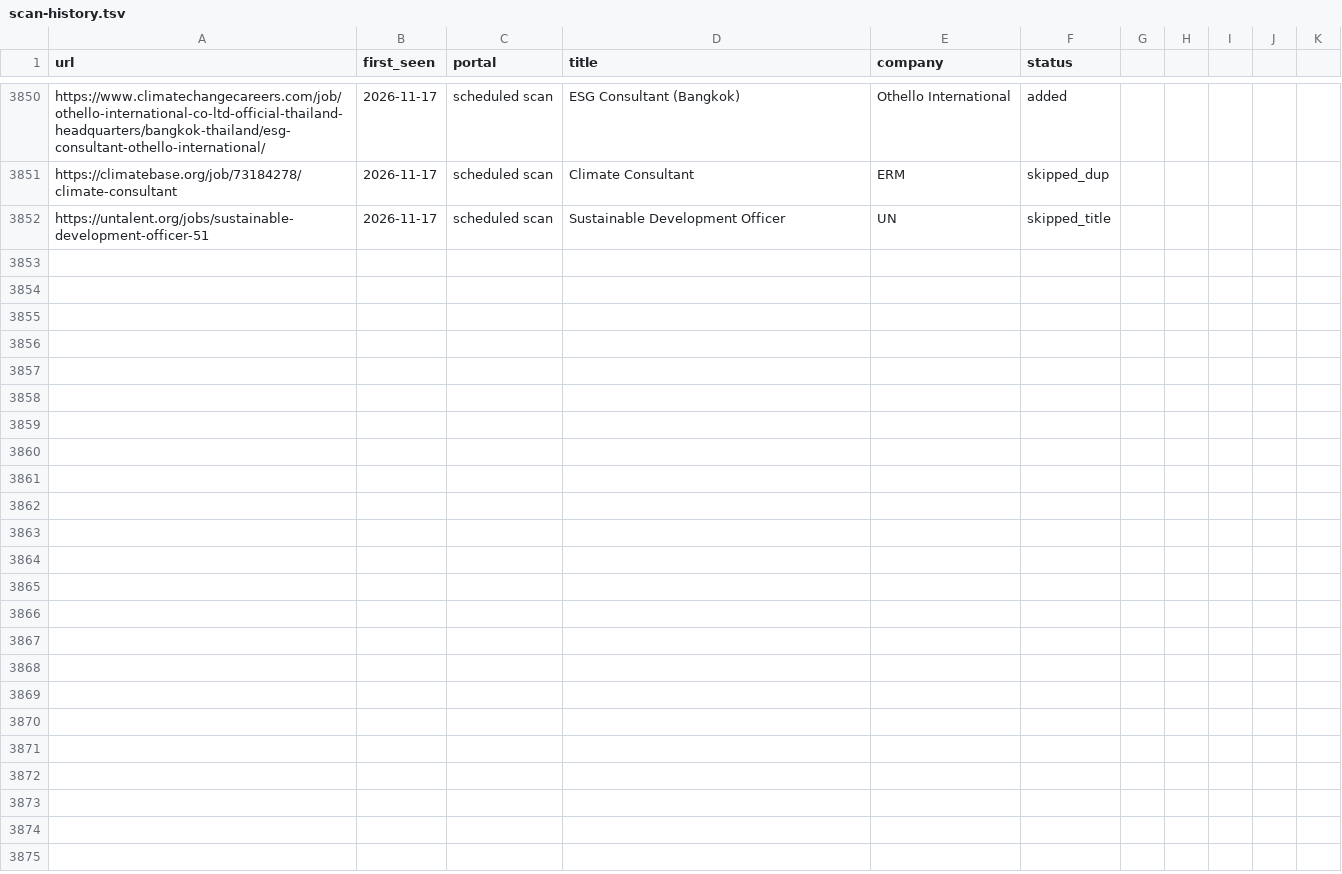
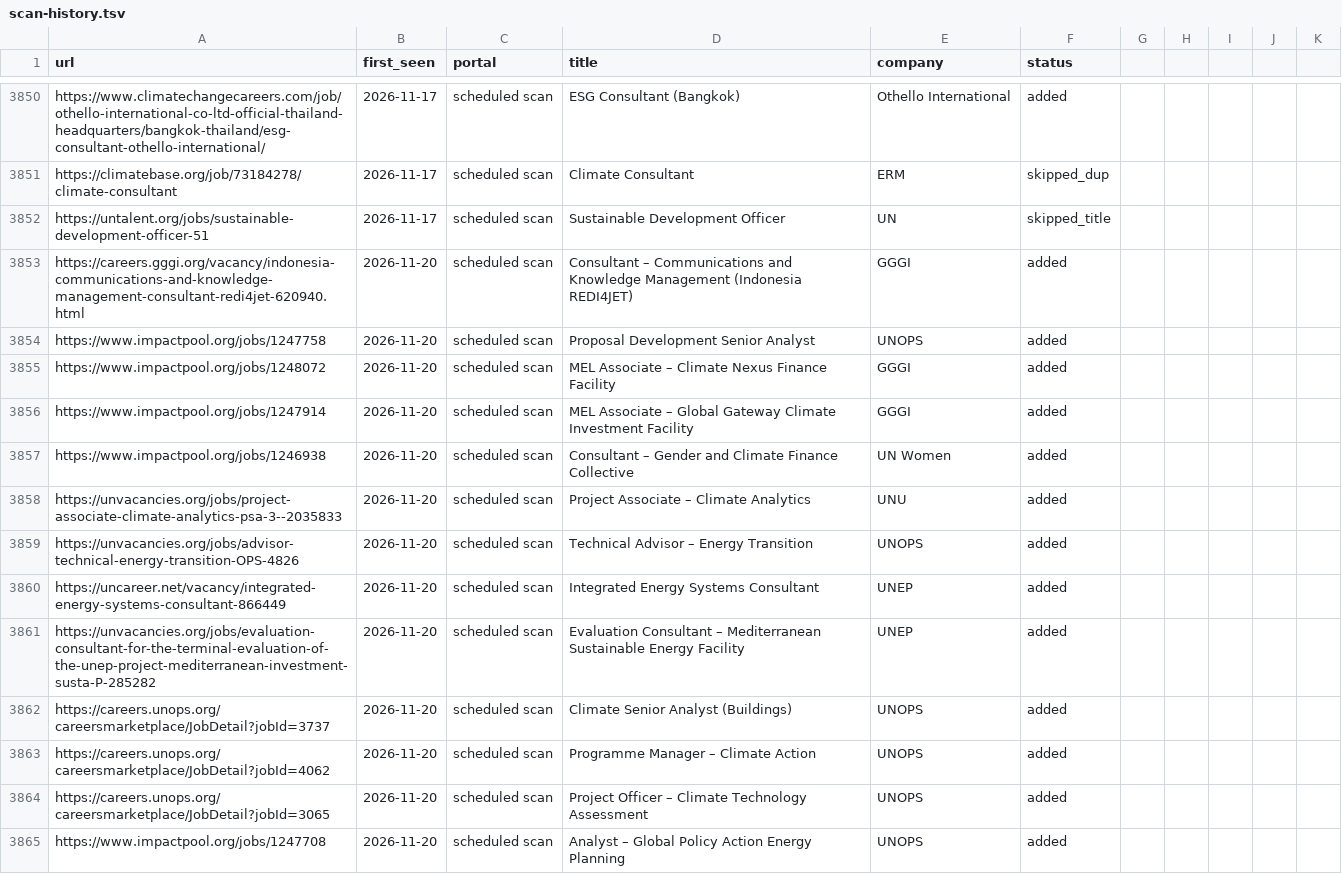
Before and after one commit to gtmazzola/career-ops, a TSV file: data/scan-history.tsv, drawn as a sheet; only a part is shown, gaps mark what is left out; the diff covers the shown part only.

```diff
--- a/data/scan-history.tsv
+++ b/data/scan-history.tsv
@@ -3852 +3852,14 @@ https://climatebase.org/job/73184278/climate-consultant	2026-11-17	scheduled sca
 https://untalent.org/jobs/sustainable-development-officer-51	2026-11-17	scheduled scan	Sustainable Development Officer	UN	skipped_title
+https://careers.gggi.org/vacancy/indonesia-communications-and-knowledge-management-consultant-redi4jet-620940.html	2026-11-20	scheduled scan	Consultant – Communications and Knowledge Management (Indonesia REDI4JET)	GGGI	added
+https://www.impactpool.org/jobs/1247758	2026-11-20	scheduled scan	Proposal Development Senior Analyst	UNOPS	added
+https://www.impactpool.org/jobs/1248072	2026-11-20	scheduled scan	MEL Associate – Climate Nexus Finance Facility	GGGI	added
+https://www.impactpool.org/jobs/1247914	2026-11-20	scheduled scan	MEL Associate – Global Gateway Climate Investment Facility	GGGI	added
+https://www.impactpool.org/jobs/1246938	2026-11-20	scheduled scan	Consultant – Gender and Climate Finance Collective	UN Women	added
+https://unvacancies.org/jobs/project-associate-climate-analytics-psa-3--2035833	2026-11-20	scheduled scan	Project Associate – Climate Analytics	UNU	added
+https://unvacancies.org/jobs/advisor-technical-energy-transition-OPS-4826	2026-11-20	scheduled scan	Technical Advisor – Energy Transition	UNOPS	added
+https://uncareer.net/vacancy/integrated-energy-systems-consultant-866449	2026-11-20	scheduled scan	Integrated Energy Systems Consultant	UNEP	added
+https://unvacancies.org/jobs/evaluation-consultant-for-the-terminal-evaluation-of-the-unep-project-mediterranean-investment-susta-P-285282	2026-11-20	scheduled scan	Evaluation Consultant – Mediterranean Sustainable Energy Facility	UNEP	added
+https://careers.unops.org/careersmarketplace/JobDetail?jobId=3737	2026-11-20	scheduled scan	Climate Senior Analyst (Buildings)	UNOPS	added
+https://careers.unops.org/careersmarketplace/JobDetail?jobId=4062	2026-11-20	scheduled scan	Programme Manager – Climate Action	UNOPS	added
+https://careers.unops.org/careersmarketplace/JobDetail?jobId=3065	2026-11-20	scheduled scan	Project Officer – Climate Technology Assessment	UNOPS	added
+https://www.impactpool.org/jobs/1247708	2026-11-20	scheduled scan	Analyst – Global Policy Action Energy Planning	UNOPS	added
```
Also changed, not shown: 12 added rows elsewhere in this file, 1 other file.
